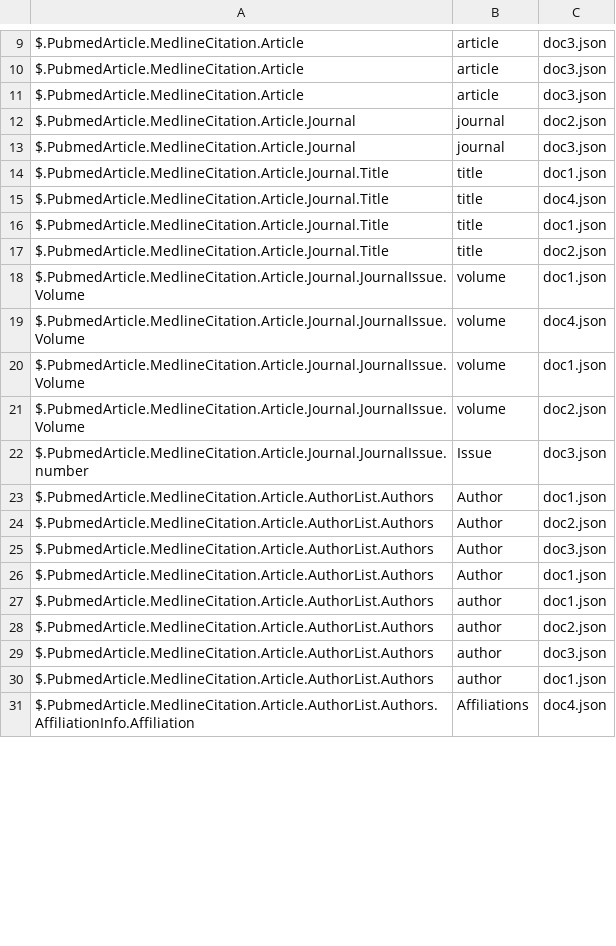
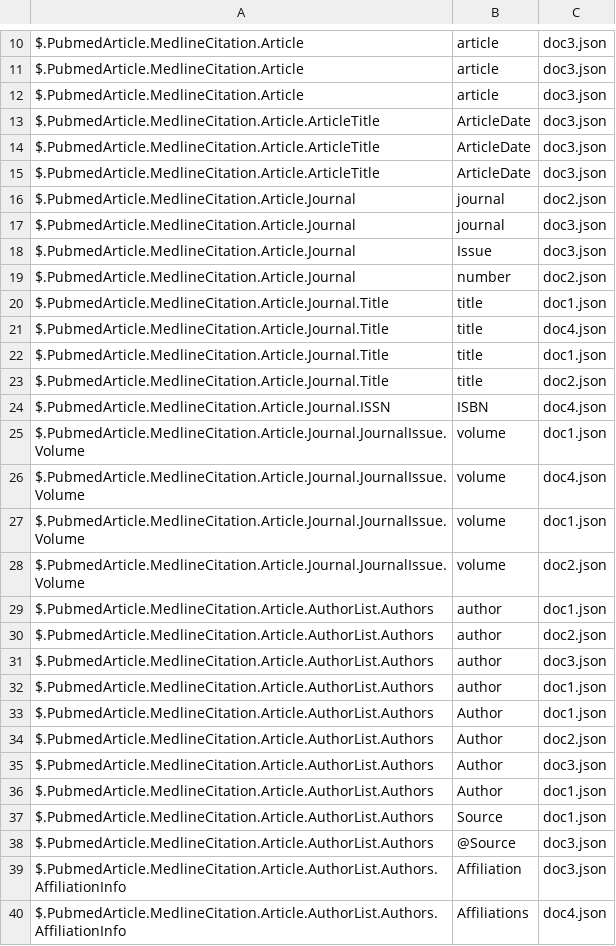
Before and after one commit to ftmachado/schema-similarity, a CSV file: out/etapa4_mapeamentos.csv, drawn as a sheet; only a part is shown, gaps mark what is left out; the diff covers the shown part only.

```diff
--- a/out/etapa4_mapeamentos.csv
+++ b/out/etapa4_mapeamentos.csv
@@ -11,4 +12,9 @@ $.PubmedArticle.MedlineCitation.Article;article;doc3.json
 $.PubmedArticle.MedlineCitation.Article;article;doc3.json
+$.PubmedArticle.MedlineCitation.Article.ArticleTitle;ArticleDate;doc3.json
+$.PubmedArticle.MedlineCitation.Article.ArticleTitle;ArticleDate;doc3.json
+$.PubmedArticle.MedlineCitation.Article.ArticleTitle;ArticleDate;doc3.json
 $.PubmedArticle.MedlineCitation.Article.Journal;journal;doc2.json
 $.PubmedArticle.MedlineCitation.Article.Journal;journal;doc3.json
+$.PubmedArticle.MedlineCitation.Article.Journal;Issue;doc3.json
+$.PubmedArticle.MedlineCitation.Article.Journal;number;doc2.json
 $.PubmedArticle.MedlineCitation.Article.Journal.Title;title;doc1.json
@@ -17,2 +23,3 @@ $.PubmedArticle.MedlineCitation.Article.Journal.Title;title;doc1.json
 $.PubmedArticle.MedlineCitation.Article.Journal.Title;title;doc2.json
+$.PubmedArticle.MedlineCitation.Article.Journal.ISSN;ISBN;doc4.json
 $.PubmedArticle.MedlineCitation.Article.Journal.JournalIssue.Volume;volume;doc1.json
@@ -21,3 +28,6 @@ $.PubmedArticle.MedlineCitation.Article.Journal.JournalIssue.Volume;volume;doc1.
 $.PubmedArticle.MedlineCitation.Article.Journal.JournalIssue.Volume;volume;doc2.json
-$.PubmedArticle.MedlineCitation.Article.Journal.JournalIssue.number;Issue;doc3.json
+$.PubmedArticle.MedlineCitation.Article.AuthorList.Authors;author;doc1.json
+$.PubmedArticle.MedlineCitation.Article.AuthorList.Authors;author;doc2.json
+$.PubmedArticle.MedlineCitation.Article.AuthorList.Authors;author;doc3.json
+$.PubmedArticle.MedlineCitation.Article.AuthorList.Authors;author;doc1.json
 $.PubmedArticle.MedlineCitation.Article.AuthorList.Authors;Author;doc1.json
@@ -26,6 +36,5 @@ $.PubmedArticle.MedlineCitation.Article.AuthorList.Authors;Author;doc3.json
 $.PubmedArticle.MedlineCitation.Article.AuthorList.Authors;Author;doc1.json
-$.PubmedArticle.MedlineCitation.Article.AuthorList.Authors;author;doc1.json
-$.PubmedArticle.MedlineCitation.Article.AuthorList.Authors;author;doc2.json
-$.PubmedArticle.MedlineCitation.Article.AuthorList.Authors;author;doc3.json
-$.PubmedArticle.MedlineCitation.Article.AuthorList.Authors;author;doc1.json
-$.PubmedArticle.MedlineCitation.Article.AuthorList.Authors.AffiliationInfo.Affiliation;Affiliations;doc4.json
+$.PubmedArticle.MedlineCitation.Article.AuthorList.Authors;Source;doc1.json
+$.PubmedArticle.MedlineCitation.Article.AuthorList.Authors;@Source;doc3.json
+$.PubmedArticle.MedlineCitation.Article.AuthorList.Authors.AffiliationInfo;Affiliation;doc3.json
+$.PubmedArticle.MedlineCitation.Article.AuthorList.Authors.AffiliationInfo;Affiliations;doc4.json
```
Also changed, not shown: 17 added rows and 2 edited cells elsewhere in this file, out/etapa1_listaReferencias1.csv, out/etapa3_camposConsolidados.csv, 6 other files.
